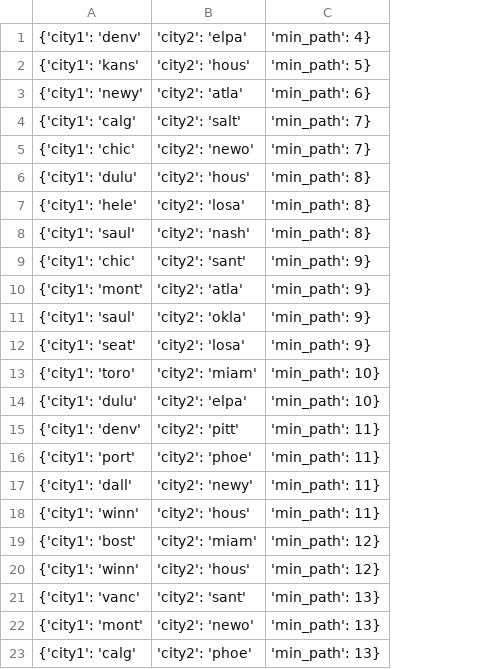
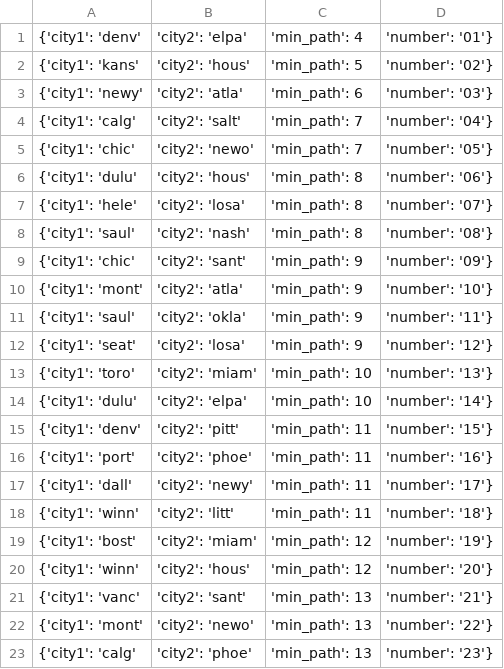
Before and after one commit to rtealw/Ticket-to-Ride, a CSV file: graph/pairs.csv, drawn as a sheet; only a part is shown; removed rows and columns are numbered as before the commit, all else as after; the diff names each change by its address in the sheet, - before the commit and + after, or states it on an @@ line.

Commit message:
correct wrong entry and add numbers

```diff
--- a/graph/pairs.csv
+++ b/graph/pairs.csv
-column C, rows 1-23: 'min_path': 4} | 'min_path': 5} | 'min_path': 6} | 'min_path': 7} | 'min_path': 7} | 'min_path': 8} | 'min_path': 8} | 'min_path': 8} | 'min_path': 9} | 'min_path': 9} | 'min_path': 9} | 'min_path': 9} | 'min_path': 10} | 'min_path': 10} | 'min_path': 11} | 'min_path': 11} | 'min_path': 11} | 'min_path': 11} | 'min_path': 12} | 'min_path': 12} | 'min_path': 13} | 'min_path': 13} | 'min_path': 13}
+column C, rows 1-23: 'min_path': 4 | 'min_path': 5 | 'min_path': 6 | 'min_path': 7 | 'min_path': 7 | 'min_path': 8 | 'min_path': 8 | 'min_path': 8 | 'min_path': 9 | 'min_path': 9 | 'min_path': 9 | 'min_path': 9 | 'min_path': 10 | 'min_path': 10 | 'min_path': 11 | 'min_path': 11 | 'min_path': 11 | 'min_path': 11 | 'min_path': 12 | 'min_path': 12 | 'min_path': 13 | 'min_path': 13 | 'min_path': 13
+column D, rows 1-23: 'number': '01'} | 'number': '02'} | 'number': '03'} | 'number': '04'} | 'number': '05'} | 'number': '06'} | 'number': '07'} | 'number': '08'} | 'number': '09'} | 'number': '10'} | 'number': '11'} | 'number': '12'} | 'number': '13'} | 'number': '14'} | 'number': '15'} | 'number': '16'} | 'number': '17'} | 'number': '18'} | 'number': '19'} | 'number': '20'} | 'number': '21'} | 'number': '22'} | 'number': '23'}
-B18: 'city2': 'hous'
+B18: 'city2': 'litt'
```
